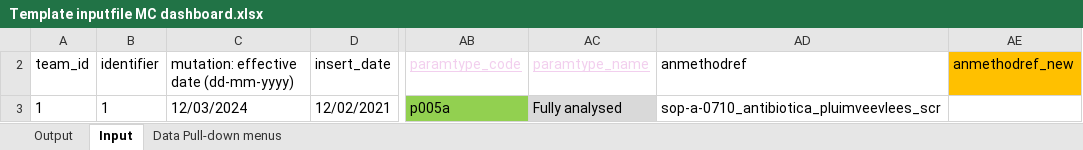
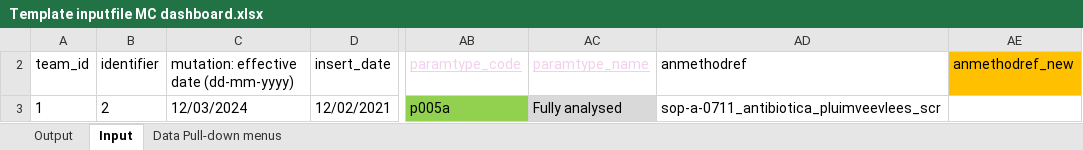
Before and after one commit to hoend008/mc-app, an Excel workbook: src/data/Template inputfile MC dashboard.xlsx, sheet Input, drawn as a sheet; only a part is shown, gaps mark what is left out; values as stored, in another font and other column widths than the file's, no borders; table styles not drawn; the diff names each change by its address in the sheet, - before the commit and + after, or states it on an @@ line.

Commit message:
add sop param to download excel

```diff
--- a/src/data/Template inputfile MC dashboard.xlsx (sheet Input)
+++ b/src/data/Template inputfile MC dashboard.xlsx (sheet Input)
-B3 (identifier): 1
+B3 (identifier): 2
-AD3 (anmethodref): sop-a-0710_antibiotica_pluimveevlees_scr
+AD3 (anmethodref): sop-a-0711_antibiotica_pluimveevlees_scr
```
Also changed, not shown: 1 other file.
